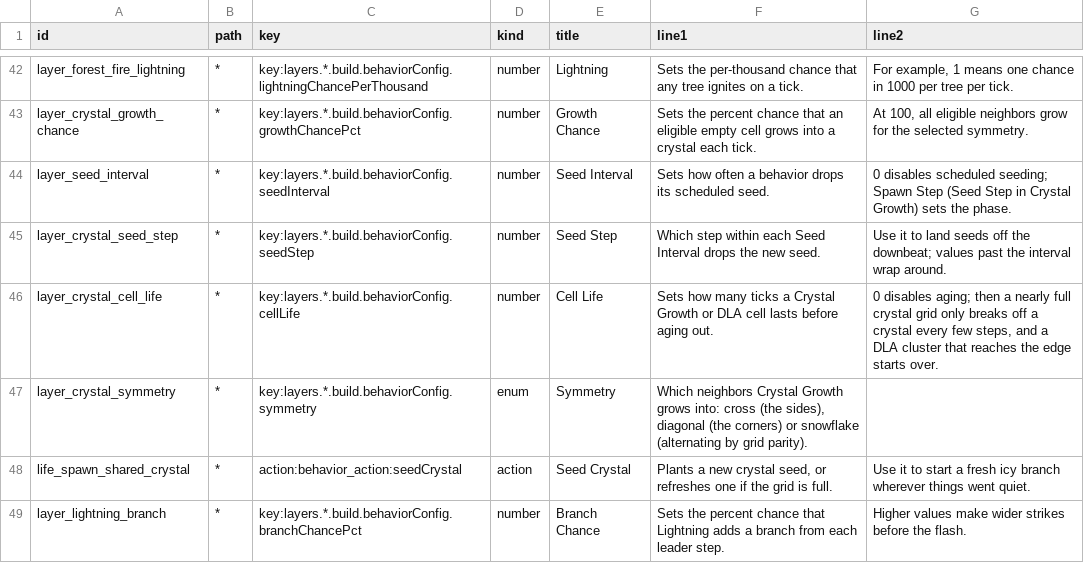
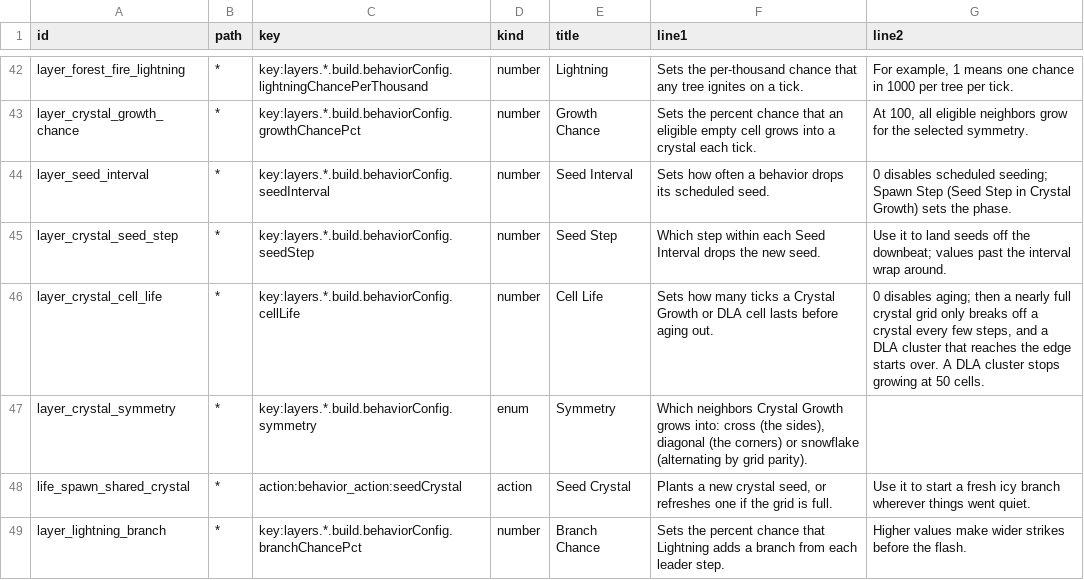
Before and after one commit to nexxyz/octessera, a TSV file: resources/menu-help-texts.tsv, drawn as a sheet; only a part is shown, gaps mark what is left out.

Commit message:
A DLA cluster of 50 cells releases no walker until aging thins it, so Cell Life 128 to 256 and Spawn Interval 1 hold 46 to 50 lit tiles where they filled the grid to 60 to 64, and the default still holds about 48

```diff
--- a/resources/menu-help-texts.tsv
+++ b/resources/menu-help-texts.tsv
@@ -45,3 +45,3 @@ layer_seed_interval	*	key:layers.*.build.behaviorConfig.seedInterval	number	Seed
 layer_crystal_seed_step	*	key:layers.*.build.behaviorConfig.seedStep	number	Seed Step	Which step within each Seed Interval drops the new seed.	Use it to land seeds off the downbeat; values past the interval wrap around.
-layer_crystal_cell_life	*	key:layers.*.build.behaviorConfig.cellLife	number	Cell Life	Sets how many ticks a Crystal Growth or DLA cell lasts before aging out.	0 disables aging; then a nearly full crystal grid only breaks off a crystal every few steps, and a DLA cluster that reaches the edge starts over.
+layer_crystal_cell_life	*	key:layers.*.build.behaviorConfig.cellLife	number	Cell Life	Sets how many ticks a Crystal Growth or DLA cell lasts before aging out.	0 disables aging; then a nearly full crystal grid only breaks off a crystal every few steps, and a DLA cluster that reaches the edge starts over. A DLA cluster stops growing at 50 cells.
 layer_crystal_symmetry	*	key:layers.*.build.behaviorConfig.symmetry	enum	Symmetry	Which neighbors Crystal Growth grows into: cross (the sides), diagonal (the corners) or snowflake (alternating by grid parity).	
```
Also changed, not shown: 3 other files.
